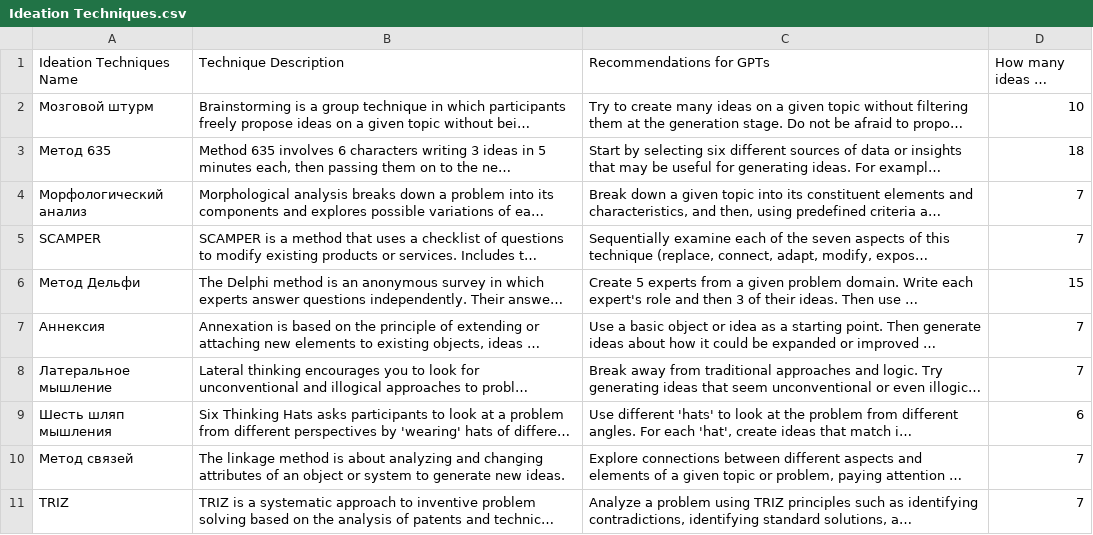
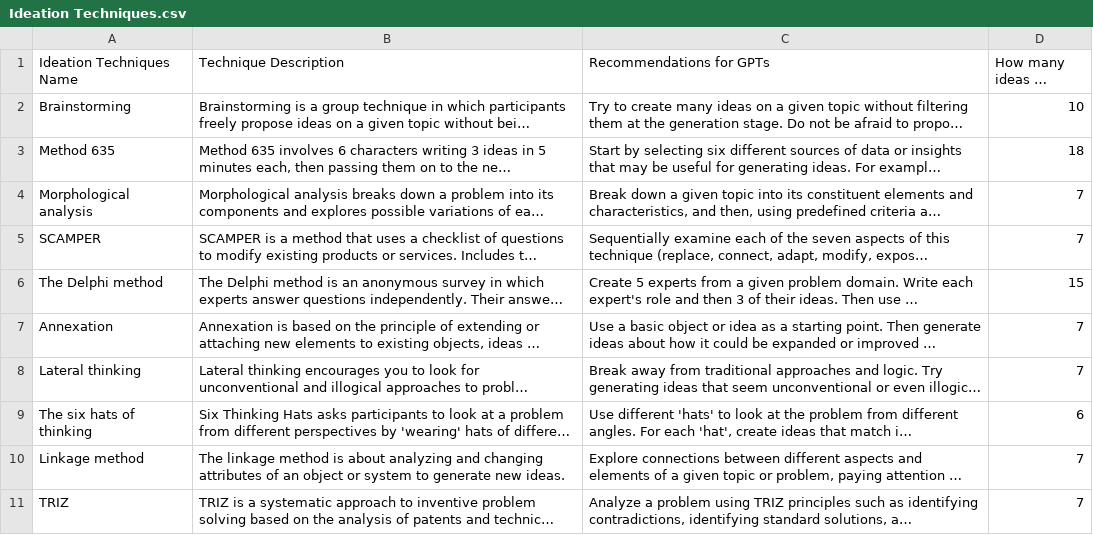
Before and after one commit to na-bal/gpts-idea-spark, a CSV file: src/knowledge/Ideation Techniques.csv, drawn as a sheet; long unchanged cells end in …; the diff names each change by its address in the sheet, - before the commit and + after, or states it on an @@ line.

```diff
--- a/src/knowledge/Ideation Techniques.csv
+++ b/src/knowledge/Ideation Techniques.csv
-A2 (Ideation Techniques Name): Мозговой штурм
+A2 (Ideation Techniques Name): Brainstorming
-A3 (Ideation Techniques Name): Метод 635
+A3 (Ideation Techniques Name): Method 635
-A4 (Ideation Techniques Name): Морфологический анализ
+A4 (Ideation Techniques Name): Morphological analysis
-A6 (Ideation Techniques Name): Метод Дельфи
+A6 (Ideation Techniques Name): The Delphi method
-A7 (Ideation Techniques Name): Аннексия
+A7 (Ideation Techniques Name): Annexation
-A8 (Ideation Techniques Name): Латеральное мышление
+A8 (Ideation Techniques Name): Lateral thinking
-A9 (Ideation Techniques Name): Шесть шляп мышления
+A9 (Ideation Techniques Name): The six hats of thinking
-A10 (Ideation Techniques Name): Метод связей
+A10 (Ideation Techniques Name): Linkage method
```
Also changed, not shown: 1 other file.
